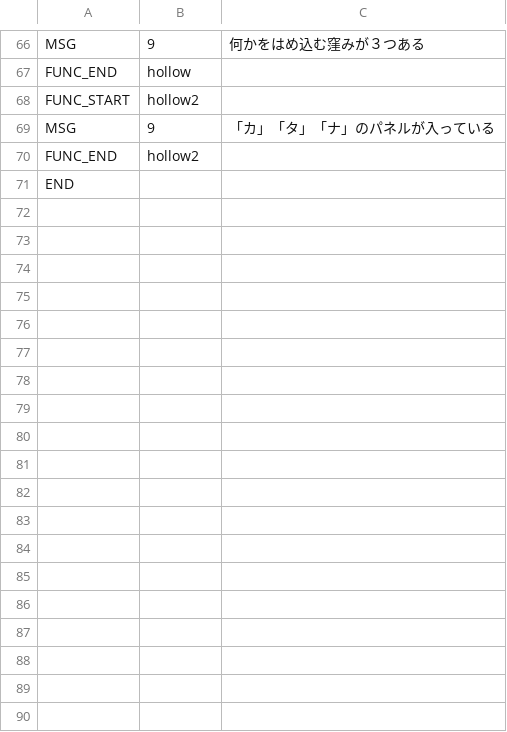
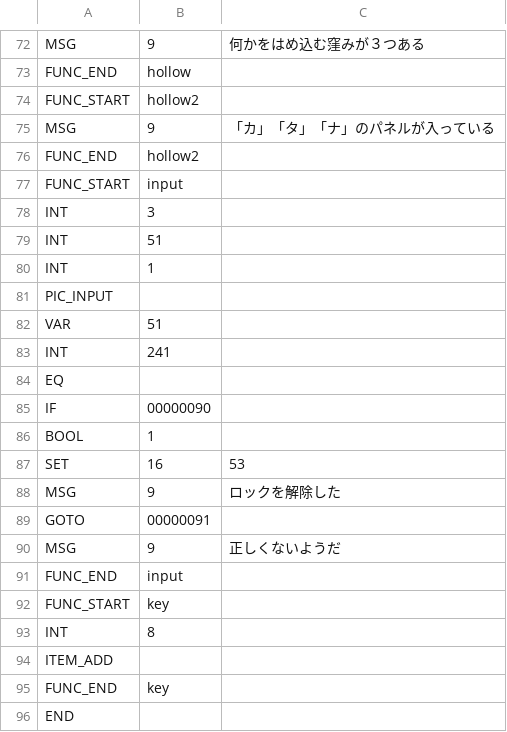
Before and after one commit to syun77/EscEditor6, a CSV file: assets/data/scene005/005.csv, drawn as a sheet; only a part is shown, gaps mark what is left out; the diff covers the shown part only.

```diff
--- a/assets/data/scene005/005.csv
+++ b/assets/data/scene005/005.csv
@@ -70,2 +76,21 @@ MSG,9,「カ」「タ」「ナ」のパネルが入っている
 FUNC_END,hollow2
+FUNC_START,input
+INT,3
+INT,51
+INT,1
+PIC_INPUT
+VAR,51
+INT,241
+EQ
+IF,00000090
+BOOL,1
+SET,16,53
+MSG,9,ロックを解除した
+GOTO,00000091
+MSG,9,正しくないようだ
+FUNC_END,input
+FUNC_START,key
+INT,8
+ITEM_ADD
+FUNC_END,key
 END
```
Also changed, not shown: 6 added rows and 6 edited cells elsewhere in this file, assets/data/scene001/001.csv, assets/data/scene006/006.csv, 22 other files.
